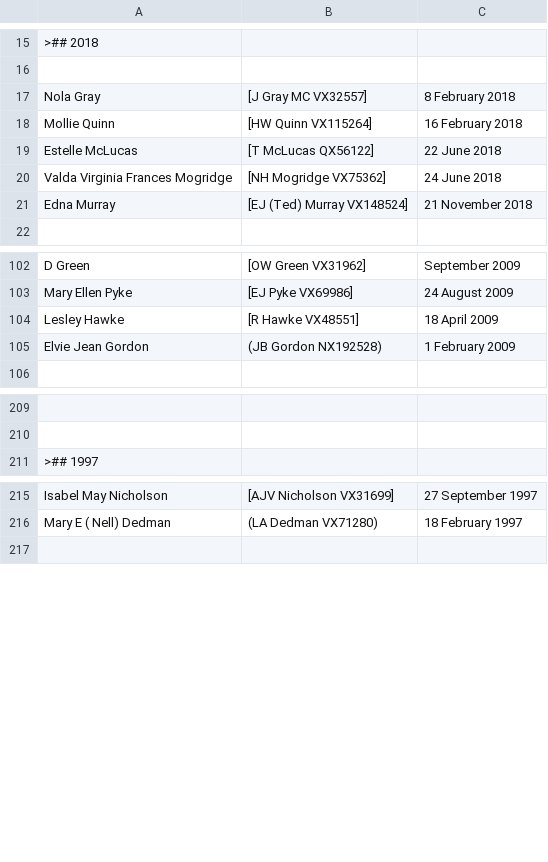
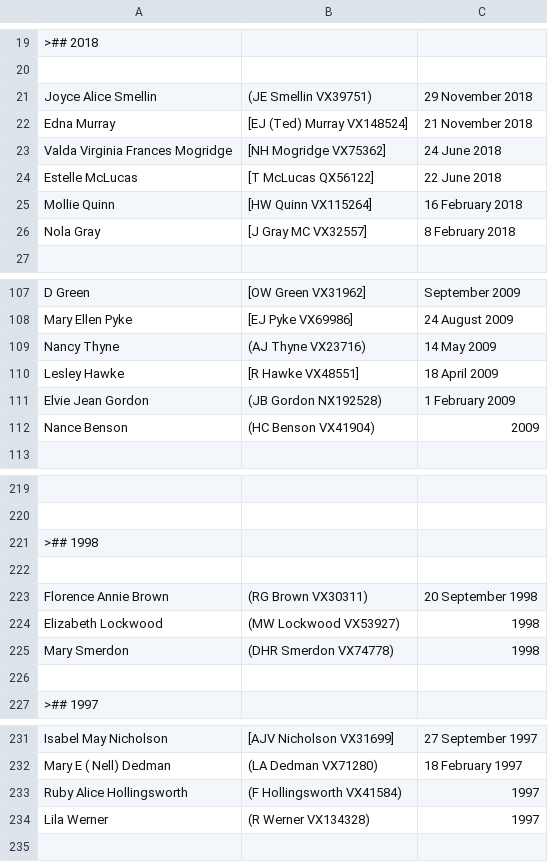
Before and after one commit to 2-24-battalion-org-au/website-source, a CSV file: webpages/vale_widows.csv, drawn as a sheet; only a part is shown, gaps mark what is left out; the diff covers the shown part only; the diff names each change by its address in the sheet, - before the commit and + after, or states it on an @@ line.

Commit message:
vale roles updated from googlesheet: Mon Jul 12 14:45:56 AEST 2021

```diff
--- a/webpages/vale_widows.csv
+++ b/webpages/vale_widows.csv
+row 21: Joyce Alice Smellin | (JE Smellin VX39751) | 29 November 2018
@@ row 21 moved to row 22: Edna Murray @@
@@ row 20 moved to row 23: Valda Virginia Frances Mogridge @@
@@ row 19 moved to row 24: Estelle McLucas @@
@@ row 18 moved to row 25: Mollie Quinn @@
+row 109: Nancy Thyne | (AJ Thyne VX23716) | 14 May 2009
+row 112: Nance Benson | (HC Benson VX41904) | 2009
+row 221: >## 1998
+row 222: (empty)
+row 223: Florence Annie Brown | (RG Brown VX30311) | 20 September 1998
+row 224: Elizabeth Lockwood | (MW Lockwood VX53927) | 1998
+row 225: Mary Smerdon | (DHR Smerdon VX74778) | 1998
+row 226: (empty)
+row 233: Ruby Alice Hollingsworth | (F Hollingsworth VX41584) | 1997
+row 234: Lila Werner | (R Werner VX134328) | 1997
```
Also changed, not shown: 8 added rows elsewhere in this file, 1 other file.
